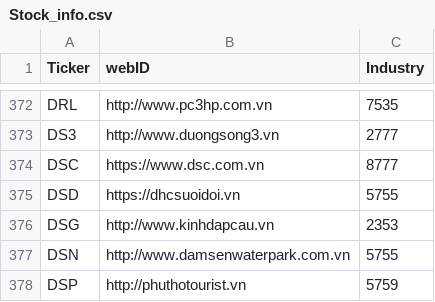
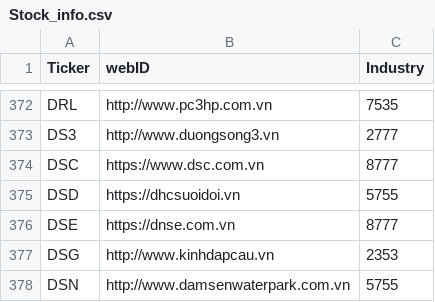
Before and after one commit to truonghuuphuoc/ProDataBugs, a CSV file: Stock_info.csv, drawn as a sheet; only a part is shown, gaps mark what is left out; the shorter side is filled out with more unchanged rows.

```diff
--- a/Stock_info.csv
+++ b/Stock_info.csv
@@ -375,2 +375,3 @@ DSC,https://www.dsc.com.vn,8777
 DSD,https://dhcsuoidoi.vn,5755
+DSE,https://dnse.com.vn,8777
 DSG,http://www.kinhdapcau.vn,2353
```
Also changed, not shown: 1 other file.
